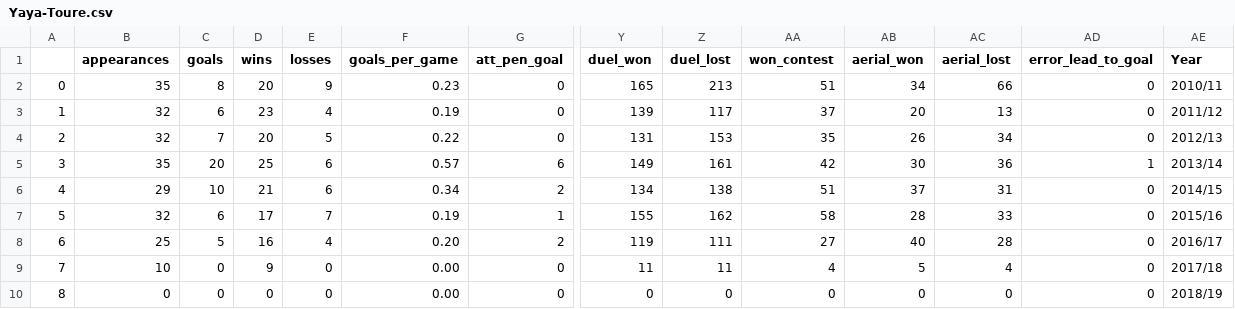
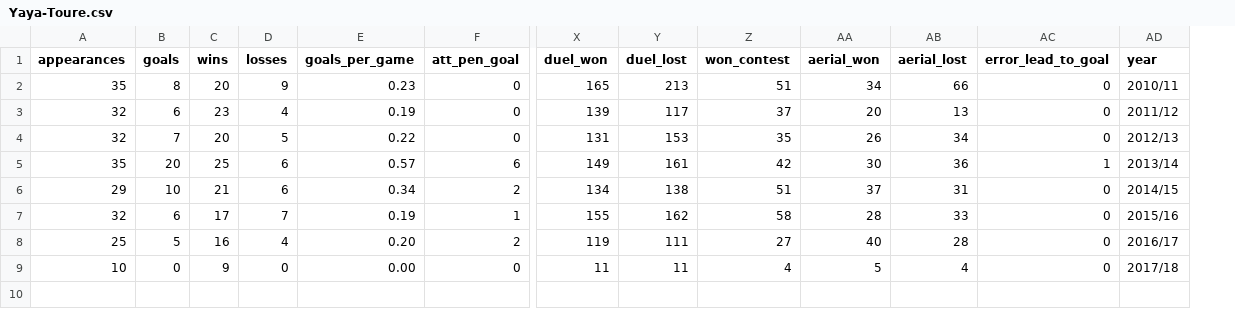
Before and after one commit to BushiDokaj/eplmidfielders, a CSV file: player_data/Yaya-Toure.csv, drawn as a sheet; only a part is shown, gaps mark what is left out; removed rows and columns are numbered as before the commit, all else as after; rows hold the shown columns only; the diff names each change by its address in the sheet, - before the commit and + after, or states it on an @@ line.

```diff
--- a/player_data/Yaya-Toure.csv
+++ b/player_data/Yaya-Toure.csv
-column A, rows 2-9: 0 | 1 | 2 | 3 | 4 | 5 | 6 | 7
-AD1: Year
+AD1: year
-row 10: 8 | 0 | 0 | 0 | 0 | 0.00 | 0 | 0 | 0 | 0 | 0 | 0 | 0 | 2018/19
```
Also changed, not shown: player_data/Frank-Lampard.csv, player_data/Ngolo-Kante.csv, 17 other files.
